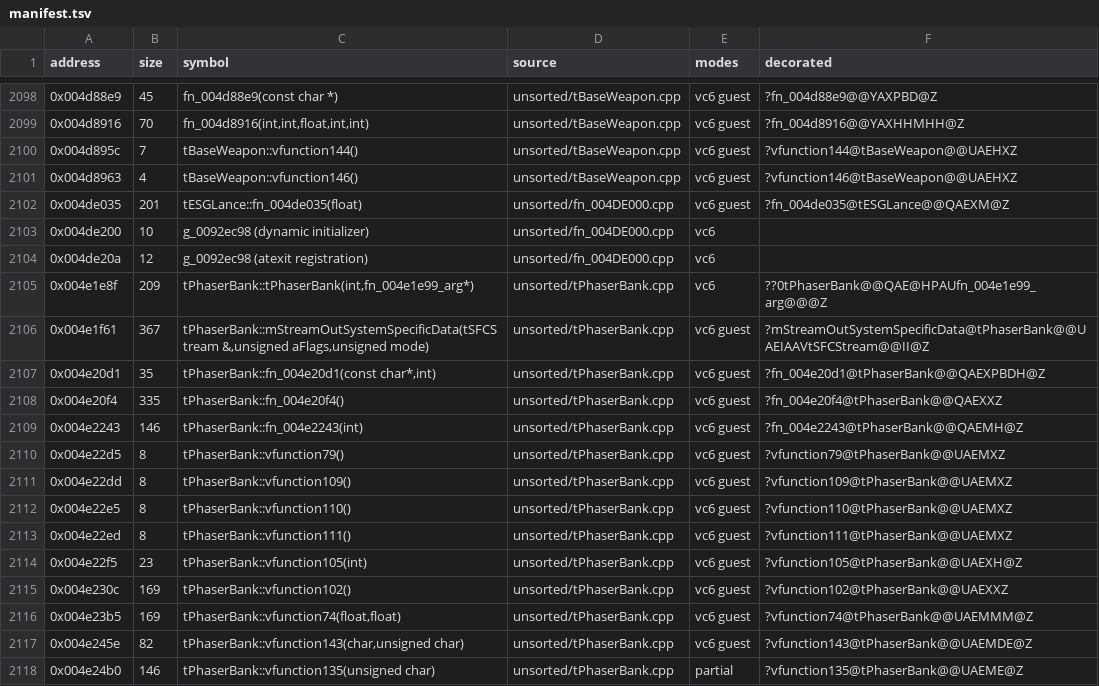
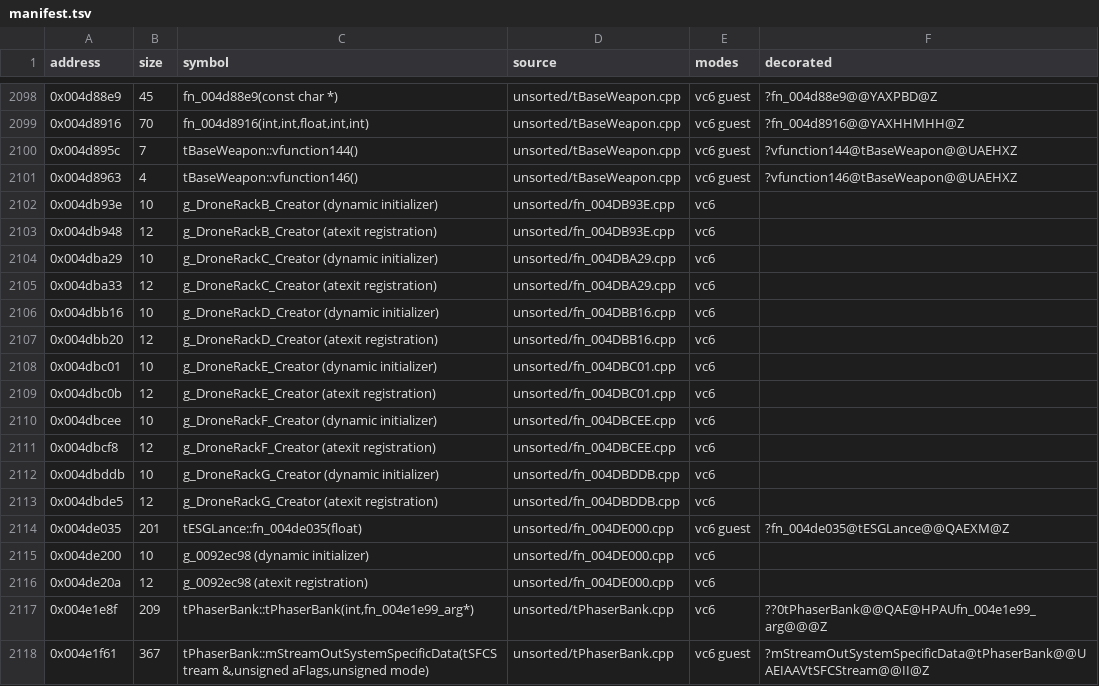
Before and after one commit to marinohardin/SFC2-decomp, a TSV file: op/manifest.tsv, drawn as a sheet; only a part is shown, gaps mark what is left out; the shorter side is filled out with more unchanged rows.

Commit message:
chore(op): land contributor units fn_004DB93E to fn_004DBDDB (#119)

```diff
--- a/op/manifest.tsv
+++ b/op/manifest.tsv
@@ -2101,2 +2101,14 @@ address	size	symbol	source	modes	decorated
 0x004d8963	4	tBaseWeapon::vfunction146()	unsorted/tBaseWeapon.cpp	vc6 guest	?vfunction146@tBaseWeapon@@UAEHXZ
+0x004db93e	10	g_DroneRackB_Creator (dynamic initializer)	unsorted/fn_004DB93E.cpp	vc6	
+0x004db948	12	g_DroneRackB_Creator (atexit registration)	unsorted/fn_004DB93E.cpp	vc6	
+0x004dba29	10	g_DroneRackC_Creator (dynamic initializer)	unsorted/fn_004DBA29.cpp	vc6	
+0x004dba33	12	g_DroneRackC_Creator (atexit registration)	unsorted/fn_004DBA29.cpp	vc6	
+0x004dbb16	10	g_DroneRackD_Creator (dynamic initializer)	unsorted/fn_004DBB16.cpp	vc6	
+0x004dbb20	12	g_DroneRackD_Creator (atexit registration)	unsorted/fn_004DBB16.cpp	vc6	
+0x004dbc01	10	g_DroneRackE_Creator (dynamic initializer)	unsorted/fn_004DBC01.cpp	vc6	
+0x004dbc0b	12	g_DroneRackE_Creator (atexit registration)	unsorted/fn_004DBC01.cpp	vc6	
+0x004dbcee	10	g_DroneRackF_Creator (dynamic initializer)	unsorted/fn_004DBCEE.cpp	vc6	
+0x004dbcf8	12	g_DroneRackF_Creator (atexit registration)	unsorted/fn_004DBCEE.cpp	vc6	
+0x004dbddb	10	g_DroneRackG_Creator (dynamic initializer)	unsorted/fn_004DBDDB.cpp	vc6	
+0x004dbde5	12	g_DroneRackG_Creator (atexit registration)	unsorted/fn_004DBDDB.cpp	vc6	
 0x004de035	201	tESGLance::fn_004de035(float)	unsorted/fn_004DE000.cpp	vc6 guest	?fn_004de035@tESGLance@@QAEXM@Z
```
Also changed, not shown: 1 other file.
